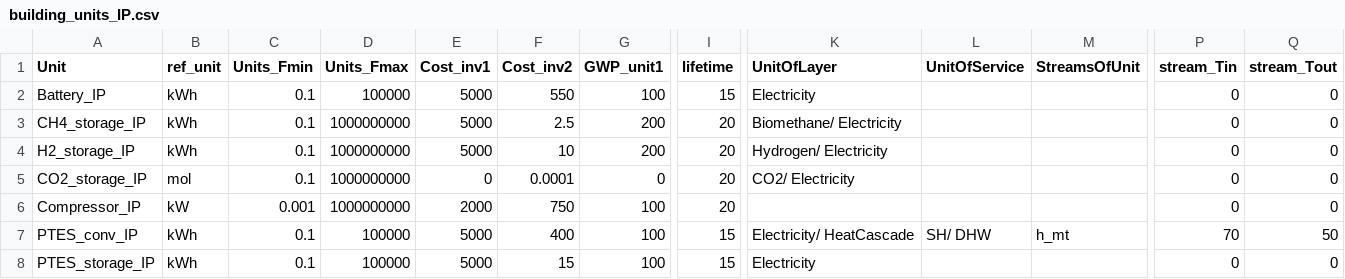
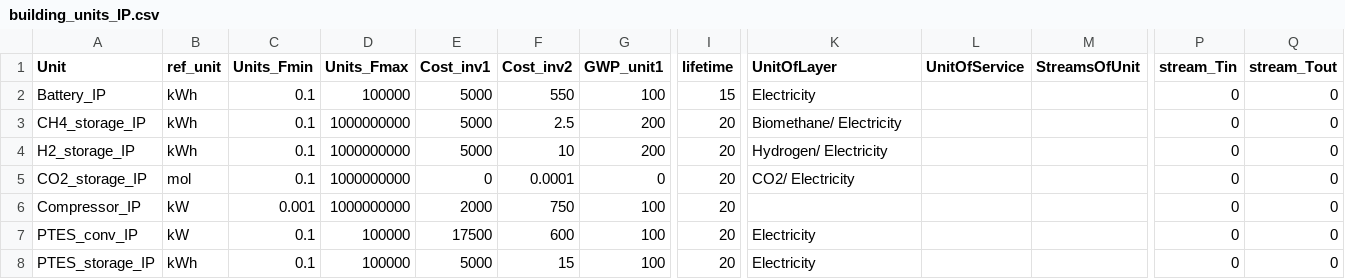
Before and after one commit to IPESE/REHO, a CSV file: reho/data/infrastructure/building_units_IP.csv, drawn as a sheet; only a part is shown, gaps mark what is left out; the diff names each change by its address in the sheet, - before the commit and + after, or states it on an @@ line.

```diff
--- a/reho/data/infrastructure/building_units_IP.csv
+++ b/reho/data/infrastructure/building_units_IP.csv
-B7 (ref_unit): kWh
+B7 (ref_unit): kW
-E7 (Cost_inv1): 5000
+E7 (Cost_inv1): 17500
-F7 (Cost_inv2): 400
+F7 (Cost_inv2): 600
-I7:I8 (lifetime): 15
+I7:I8 (lifetime): 20
-K7 (UnitOfLayer): Electricity/ HeatCascade
+K7 (UnitOfLayer): Electricity
-L7 (UnitOfService): SH/ DHW
+L7 (UnitOfService): (empty)
-M7 (StreamsOfUnit): h_mt
+M7 (StreamsOfUnit): (empty)
-P7 (stream_Tin): 70
+P7 (stream_Tin): 0
-Q7 (stream_Tout): 50
+Q7 (stream_Tout): 0
```
Also changed, not shown: reho/data/infrastructure/building_units.csv, 7 other files.
